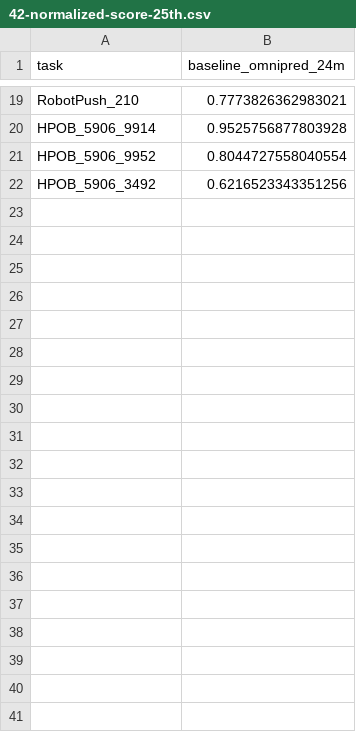
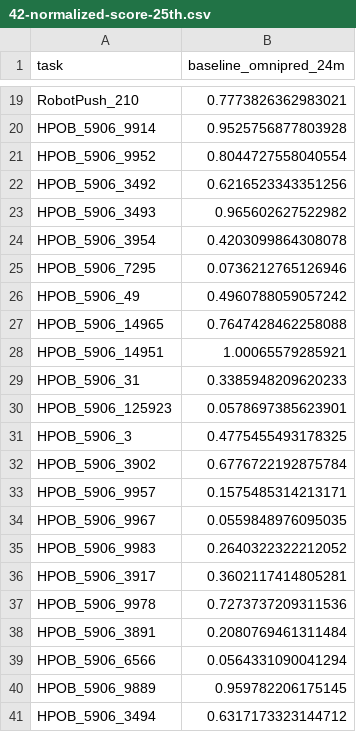
Before and after one commit to trxcc/universal-offline-bbo, a CSV file: csv_results/42-normalized-score-25th.csv, drawn as a sheet; only a part is shown, gaps mark what is left out; the diff covers the shown part only.

```diff
--- a/csv_results/42-normalized-score-25th.csv
+++ b/csv_results/42-normalized-score-25th.csv
@@ -22 +22,20 @@ HPOB_5906_9952,0.8044727558040554
 HPOB_5906_3492,0.6216523343351256
+HPOB_5906_3493,0.965602627522982
+HPOB_5906_3954,0.4203099864308078
+HPOB_5906_7295,0.0736212765126946
+HPOB_5906_49,0.4960788059057242
+HPOB_5906_14965,0.7647428462258088
+HPOB_5906_14951,1.00065579285921
+HPOB_5906_31,0.3385948209620233
+HPOB_5906_125923,0.0578697385623901
+HPOB_5906_3,0.4775455493178325
+HPOB_5906_3902,0.6776722192875784
+HPOB_5906_9957,0.1575485314213171
+HPOB_5906_9967,0.0559848976095035
+HPOB_5906_9983,0.2640322322212052
+HPOB_5906_3917,0.3602117414805281
+HPOB_5906_9978,0.7273737209311536
+HPOB_5906_3891,0.2080769461311484
+HPOB_5906_6566,0.0564331090041294
+HPOB_5906_9889,0.959782206175145
+HPOB_5906_3494,0.6317173323144712
```
Also changed, not shown: 22 added rows elsewhere in this file, csv_results/42-normalized-score-75th.csv, csv_results/42-score-100th.csv, 5 other files.
